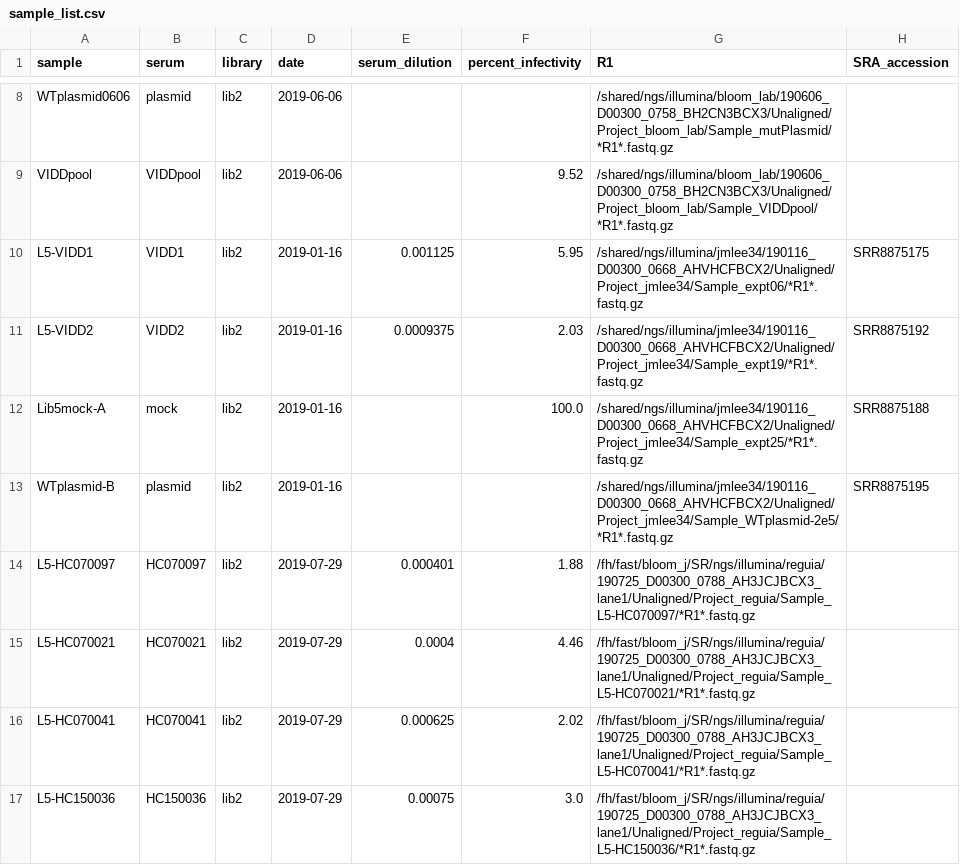
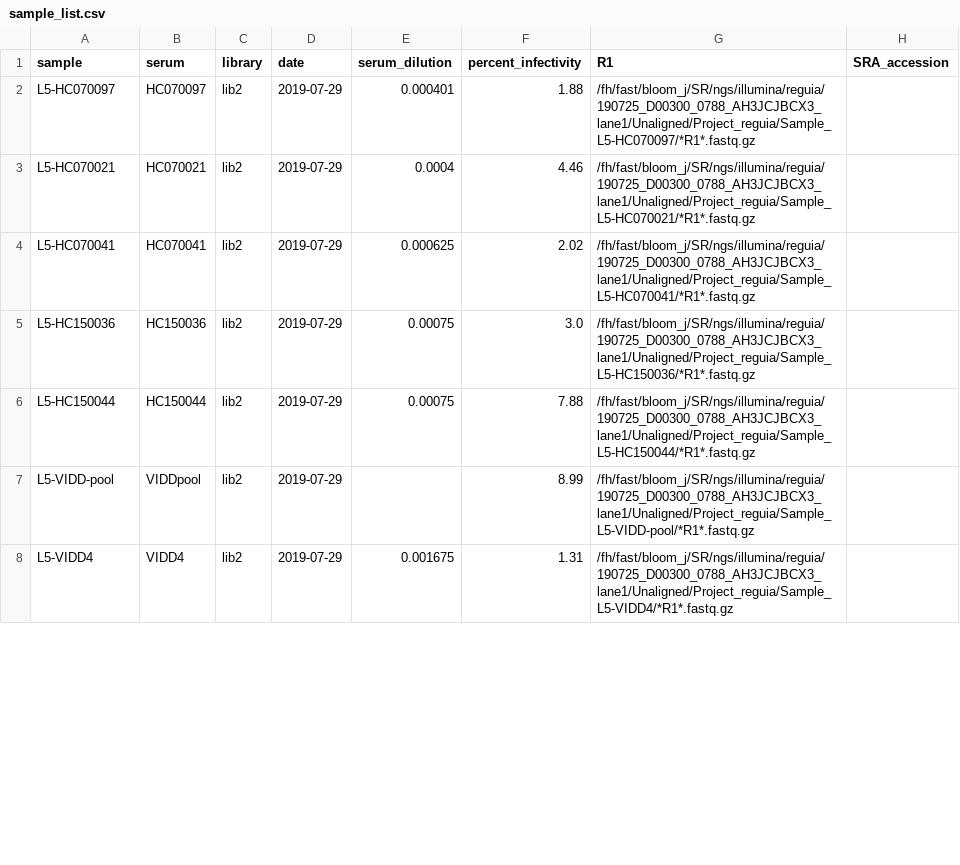
Before and after one commit to jbloomlab/map_flu_serum_Vietnam_H3_Perth2009, a CSV file: data/sample_list.csv, drawn as a sheet; only a part is shown, gaps mark what is left out; the shorter side is filled out with more unchanged rows; the diff covers the shown part only; the diff names each change by its address in the sheet, - before the commit and + after, or states it on an @@ line.

Commit message:
Remove bad samples from initial run.
The original from June-16-2019 did not give good results
from some unclear reason, and lacked a positive control
as we did not anticipate these problems.

Since the more recent run (July-29-2019) with a positive
control looks good, we are just discarding the June-16-2019
samples as it's hard to diagnose the problem without a positive
control.

```diff
--- a/data/sample_list.csv
+++ b/data/sample_list.csv
-row 8: WTplasmid0606 | plasmid | lib2 | 2019-06-06 |  |  | /shared/ngs/illumina/bloom_lab/190606_D00300_0758_BH2CN3BCX3/Unaligned/Project_bloom_lab/Sample_mutPlasmid/*R1*.fastq.gz
-row 9: VIDDpool | VIDDpool | lib2 | 2019-06-06 |  | 9.52 | /shared/ngs/illumina/bloom_lab/190606_D00300_0758_BH2CN3BCX3/Unaligned/Project_bloom_lab/Sample_VIDDpool/*R1*.fastq.gz
-row 10: L5-VIDD1 | VIDD1 | lib2 | 2019-01-16 | 0.001125 | 5.95 | /shared/ngs/illumina/jmlee34/190116_D00300_0668_AHVHCFBCX2/Unaligned/Project_jmlee34/Sample_expt06/*R1*.fastq.gz | SRR8875175
-row 11: L5-VIDD2 | VIDD2 | lib2 | 2019-01-16 | 0.0009375 | 2.03 | /shared/ngs/illumina/jmlee34/190116_D00300_0668_AHVHCFBCX2/Unaligned/Project_jmlee34/Sample_expt19/*R1*.fastq.gz | SRR8875192
-row 12: Lib5mock-A | mock | lib2 | 2019-01-16 |  | 100.0 | /shared/ngs/illumina/jmlee34/190116_D00300_0668_AHVHCFBCX2/Unaligned/Project_jmlee34/Sample_expt25/*R1*.fastq.gz | SRR8875188
-row 13: WTplasmid-B | plasmid | lib2 | 2019-01-16 |  |  | /shared/ngs/illumina/jmlee34/190116_D00300_0668_AHVHCFBCX2/Unaligned/Project_jmlee34/Sample_WTplasmid-2e5/*R1*.fastq.gz | SRR8875195
```
Also changed, not shown: 6 removed rows and 1 edited cell elsewhere in this file.
